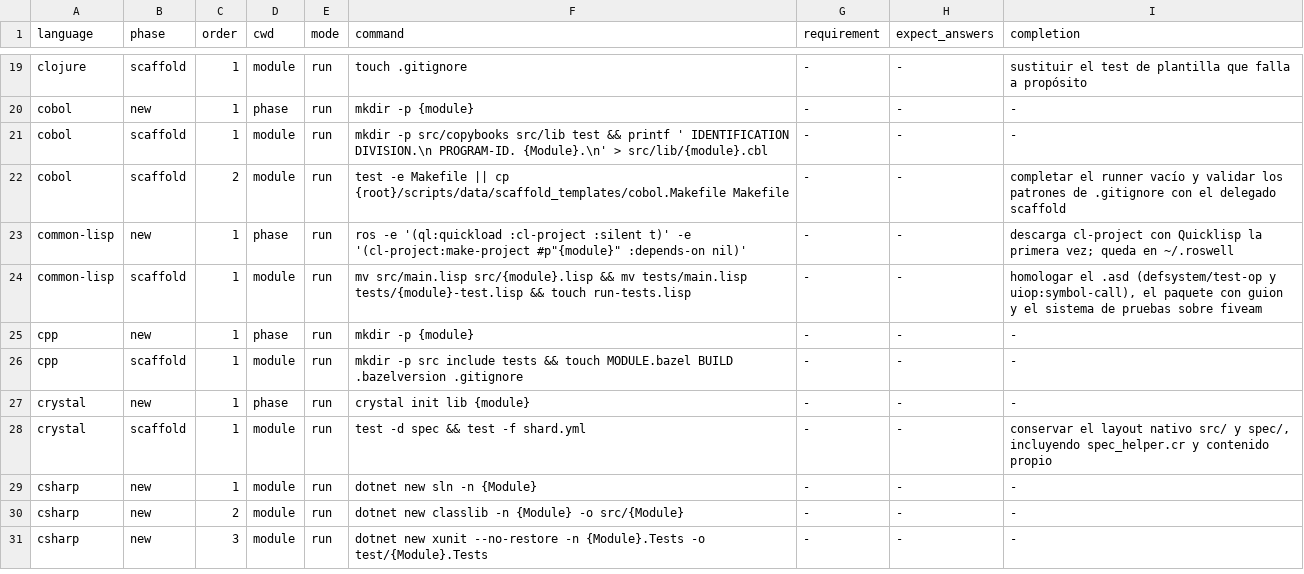
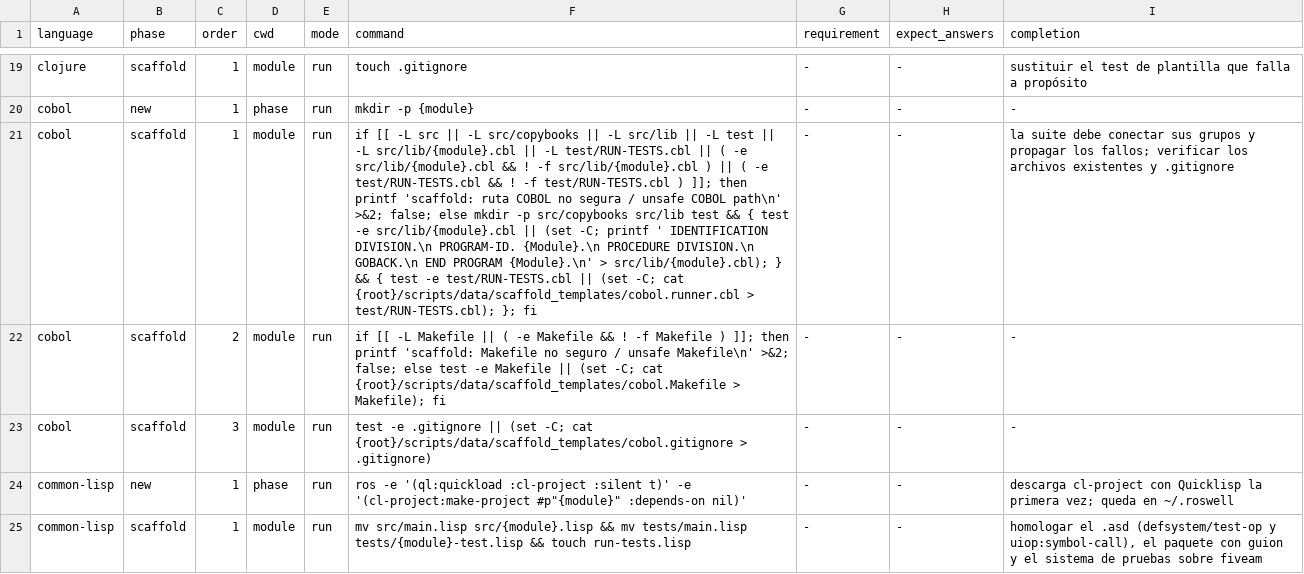
Before and after one commit to yorche3/programming_languages, a TSV file: scripts/data/init_sequences.tsv, drawn as a sheet; only a part is shown, gaps mark what is left out; the shorter side is filled out with more unchanged rows; the diff names each change by its address in the sheet, - before the commit and + after, or states it on an @@ line.

```diff
--- a/scripts/data/init_sequences.tsv
+++ b/scripts/data/init_sequences.tsv
-F21 (command): mkdir -p src/copybooks src/lib test && printf ' IDENTIFICATION DIVISION.\n PROGRAM-ID. {Module}.\n' > src/lib/{module}.cbl
+F21 (command): if [[ -L src || -L src/copybooks || -L src/lib || -L test || -L src/lib/{module}.cbl || -L test/RUN-TESTS.cbl || ( -e src/lib/{module}.cbl && ! -f src/lib/{module}.cbl ) || ( -e test/RUN-TESTS.cbl && ! -f test/RUN-TESTS.cbl ) ]]; then printf 'scaffold: ruta COBOL no segura / unsafe COBOL path\n' >&2; false; else mkdir -p src/copybooks src/lib test && { test -e src/lib/{module}.cbl || (set -C; printf ' IDENTIFICATION DIVISION.\n PROGRAM-ID. {Module}.\n PROCEDURE DIVISION.\n GOBACK.\n END PROGRAM {Module}.\n' > src/lib/{module}.cbl); } && { test -e test/RUN-TESTS.cbl || (set -C; cat {root}/scripts/data/scaffold_templates/cobol.runner.cbl > test/RUN-TESTS.cbl); }; fi
-I21 (completion): -
+I21 (completion): la suite debe conectar sus grupos y propagar los fallos; verificar los archivos existentes y .gitignore
-F22 (command): test -e Makefile || cp {root}/scripts/data/scaffold_templates/cobol.Makefile Makefile
+F22 (command): if [[ -L Makefile || ( -e Makefile && ! -f Makefile ) ]]; then printf 'scaffold: Makefile no seguro / unsafe Makefile\n' >&2; false; else test -e Makefile || (set -C; cat {root}/scripts/data/scaffold_templates/cobol.Makefile > Makefile); fi
-I22 (completion): completar el runner vacío y validar los patrones de .gitignore con el delegado scaffold
+I22 (completion): -
+row 23: cobol | scaffold | 3 | module | run | test -e .gitignore || (set -C; cat {root}/scripts/data/scaffold_templates/cobol.gitignore > .gitignore) | - | - | -
```
Also changed, not shown: 7 other files.
